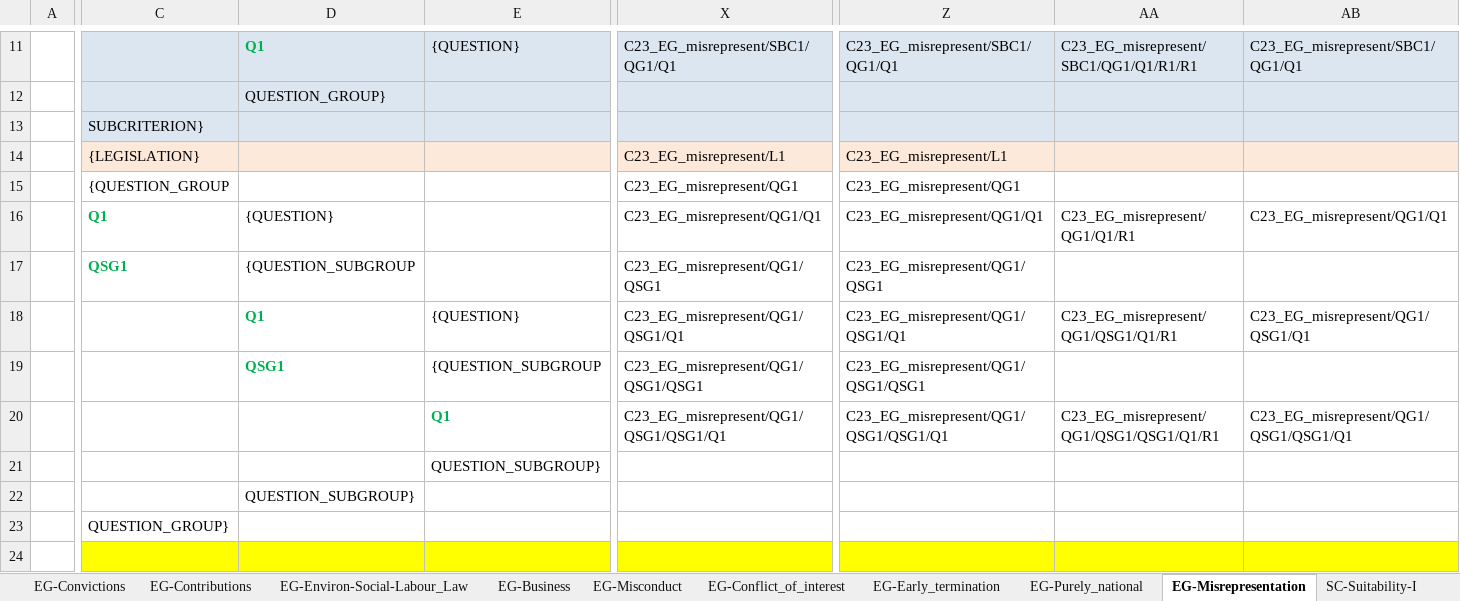
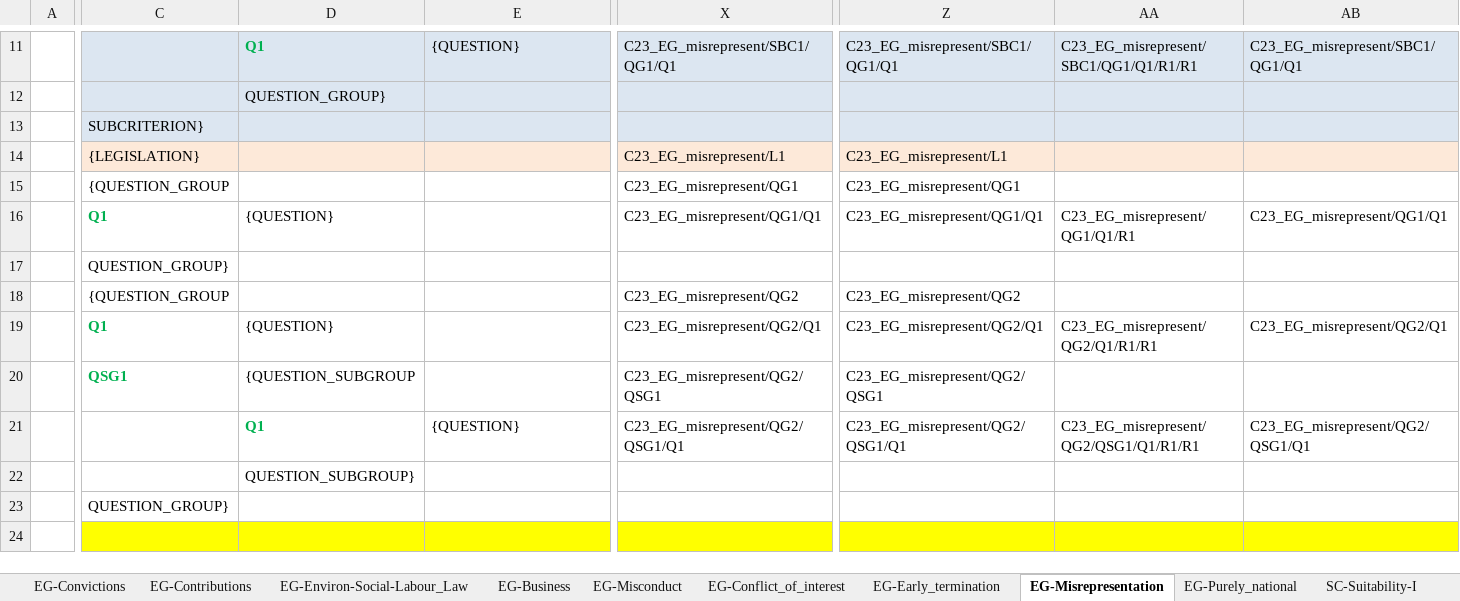
Before and after one commit to OP-TED/ESPD-EDM, an Excel workbook: criterion/ESPD-criterion.xlsx, sheet EG-Misrepresentation, drawn as a sheet; only a part is shown, gaps mark what is left out; values as stored, in another font and other column widths than the file's, no borders; removed rows and columns are numbered as before the commit, all else as after; rows hold the shown columns only; the diff covers the shown part only; the diff names each change by its address in the sheet, - before the commit and + after, or states it on an @@ line.

Commit message:
Change order and styles, move EVIDENCE group in eg C23-24

```diff
--- a/criterion/ESPD-criterion.xlsx (sheet EG-Misrepresentation)
+++ b/criterion/ESPD-criterion.xlsx (sheet EG-Misrepresentation)
@@ sheet tab order changed: EG-Convictions | EG-Contributions | EG-Environ-Social-Labour_Law | EG-Business | EG-Misconduct | EG-Conflict_of_interest | EG-Early_termination | EG-Misrepresentation | EG-Purely_national | SC-Suitability-I @@
-row 17:  | QSG1 | {QUESTION_SUBGROUP |  | C23_EG_misrepresent/QG1/QSG1 | C23_EG_misrepresent/QG1/QSG1
+row 17:  | QUESTION_GROUP}
+row 18:  | {QUESTION_GROUP |  |  | C23_EG_misrepresent/QG2 | C23_EG_misrepresent/QG2
-C19: (empty)
+C19: Q1
-D19: Q1
+D19: {QUESTION}
@@ D19:D20 bold: on → off, text colour: #00B050 → black @@
-E19: {QUESTION}
+E19: (empty)
-X19: C23_EG_misrepresent/QG1/QSG1/Q1
+X19: C23_EG_misrepresent/QG2/Q1
-Z19: C23_EG_misrepresent/QG1/QSG1/Q1
+Z19: C23_EG_misrepresent/QG2/Q1
-AA19: C23_EG_misrepresent/QG1/QSG1/Q1/R1
+AA19: C23_EG_misrepresent/QG2/Q1/R1/R1
-AB19: C23_EG_misrepresent/QG1/QSG1/Q1
+AB19: C23_EG_misrepresent/QG2/Q1
-C20: (empty)
+C20: QSG1
-D20: QSG1
+D20: {QUESTION_SUBGROUP
-E20: {QUESTION_SUBGROUP
+E20: (empty)
-X20: C23_EG_misrepresent/QG1/QSG1/QSG1
+X20: C23_EG_misrepresent/QG2/QSG1
-Z20: C23_EG_misrepresent/QG1/QSG1/QSG1
+Z20: C23_EG_misrepresent/QG2/QSG1
-D21: (empty)
+D21: Q1
-E21: Q1
+E21: {QUESTION}
@@ E21 bold: on → off, text colour: #00B050 → black @@
-X21: C23_EG_misrepresent/QG1/QSG1/QSG1/Q1
+X21: C23_EG_misrepresent/QG2/QSG1/Q1
-Z21: C23_EG_misrepresent/QG1/QSG1/QSG1/Q1
+Z21: C23_EG_misrepresent/QG2/QSG1/Q1
-AA21: C23_EG_misrepresent/QG1/QSG1/QSG1/Q1/R1
+AA21: C23_EG_misrepresent/QG2/QSG1/Q1/R1/R1
-AB21: C23_EG_misrepresent/QG1/QSG1/QSG1/Q1
+AB21: C23_EG_misrepresent/QG2/QSG1/Q1
-row 21:  |  |  | QUESTION_SUBGROUP}
```
Also changed, not shown: 3 edited cells and cell formats elsewhere in this sheet, sheet EG-Purely_national.
